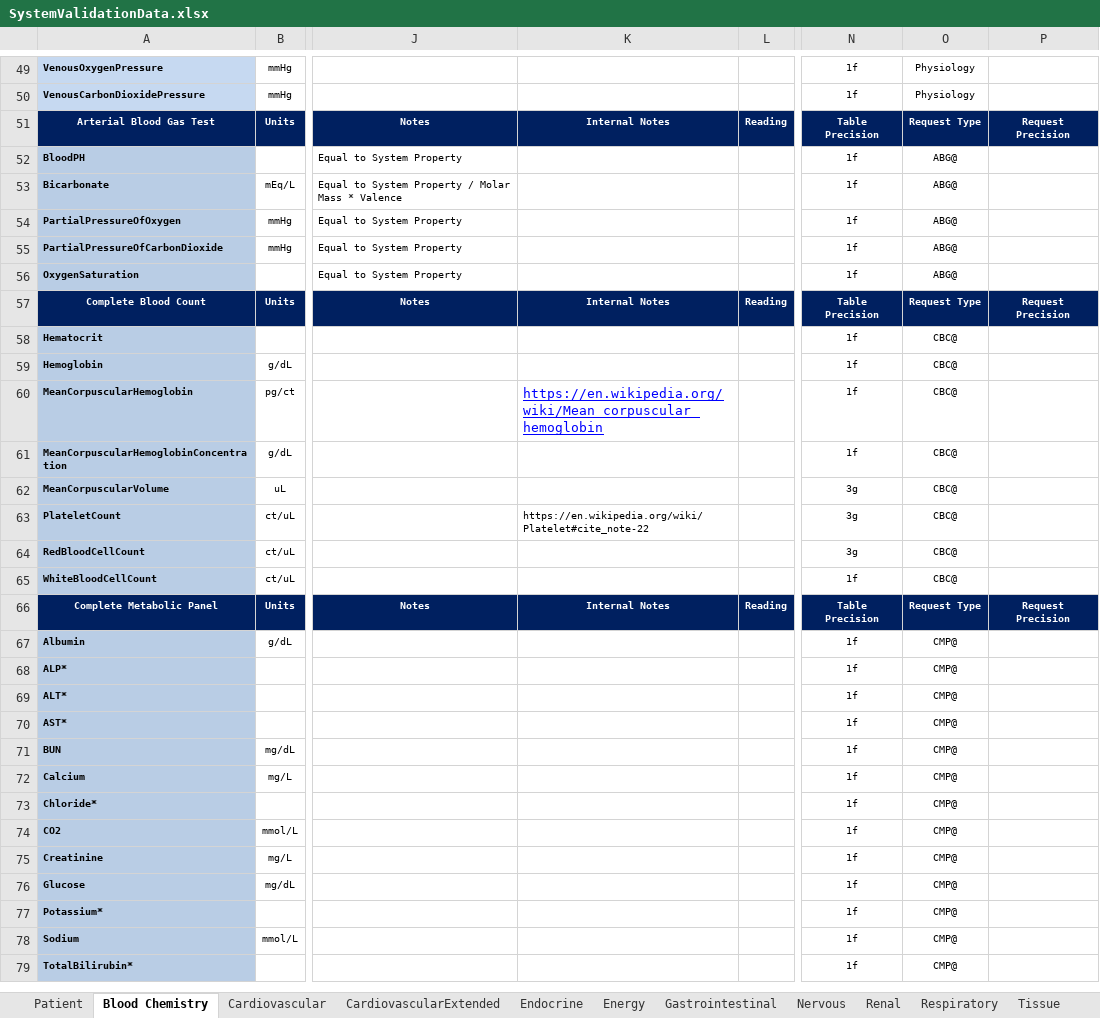
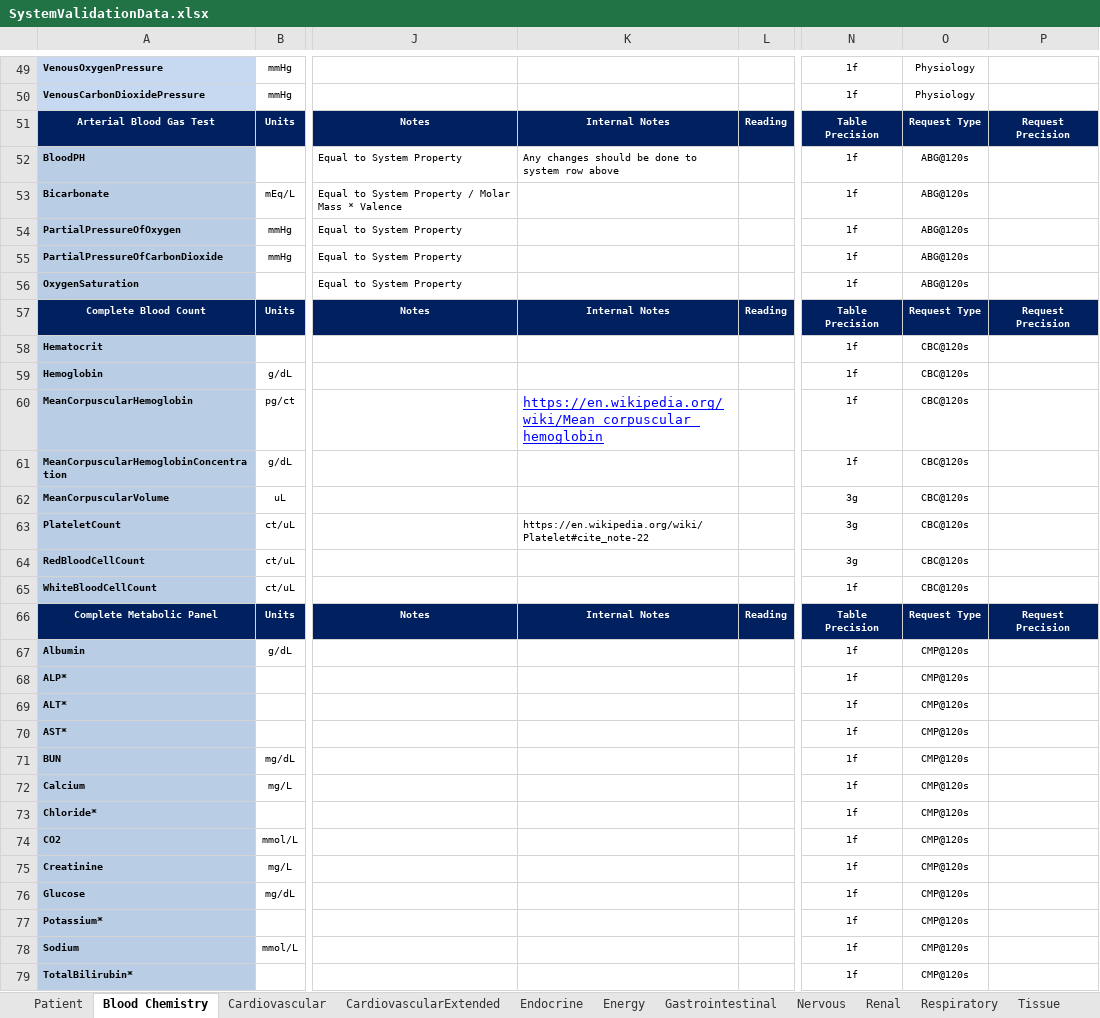
Before and after one commit to easeaico/pulse-go, an Excel workbook: data/human/adult/validation/SystemValidationData.xlsx, sheet Blood Chemistry, drawn as a sheet; only a part is shown, gaps mark what is left out; values as stored, in another font and other column widths than the file's, no borders; the diff covers the shown part only; the diff names each change by its address in the sheet, - before the commit and + after, or states it on an @@ line.

```diff
--- a/data/human/adult/validation/SystemValidationData.xlsx (sheet Blood Chemistry)
+++ b/data/human/adult/validation/SystemValidationData.xlsx (sheet Blood Chemistry)
-K52: (empty)
+K52: Any changes should be done to system row above
-O52:O56: ABG@
+O52:O56: ABG@120s
-O58:O65: CBC@
+O58:O65: CBC@120s
-O67:O79: CMP@
+O67:O79: CMP@120s
```
Also changed, not shown: 1 edited cell elsewhere in this sheet, sheet Renal, formulas that keep their value, 5 other files.
